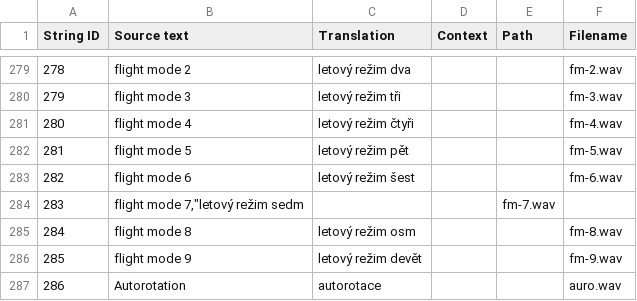
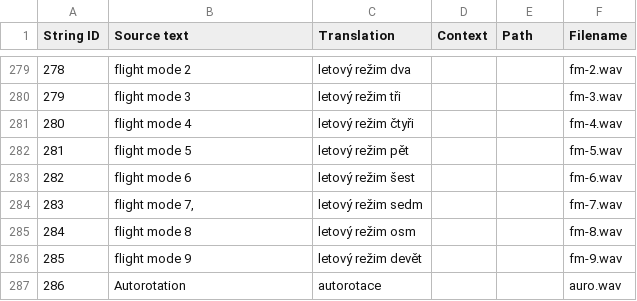
Before and after one commit to EdgeTX/edgetx-sdcard-sounds, a CSV file: voices/cs-CZ.csv, drawn as a sheet; only a part is shown, gaps mark what is left out.

Commit message:
fix: Misplaced comma in CZ csv

```diff
--- a/voices/cs-CZ.csv
+++ b/voices/cs-CZ.csv
@@ -283,3 +283,3 @@
 "282","flight mode 6","letový režim šest","","","fm-6.wav"
-"283","flight mode 7,""letový režim sedm","","","fm-7.wav",
+"283","flight mode 7,","letový režim sedm","","","fm-7.wav"
 "284","flight mode 8","letový režim osm","","","fm-8.wav"
```
